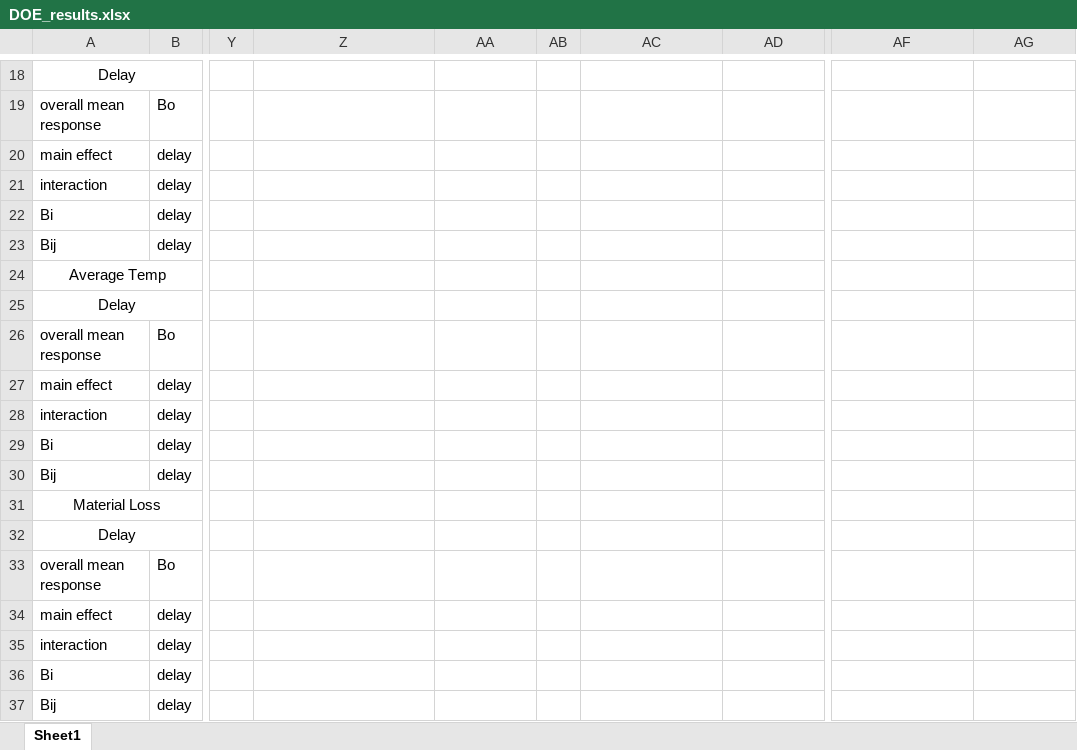
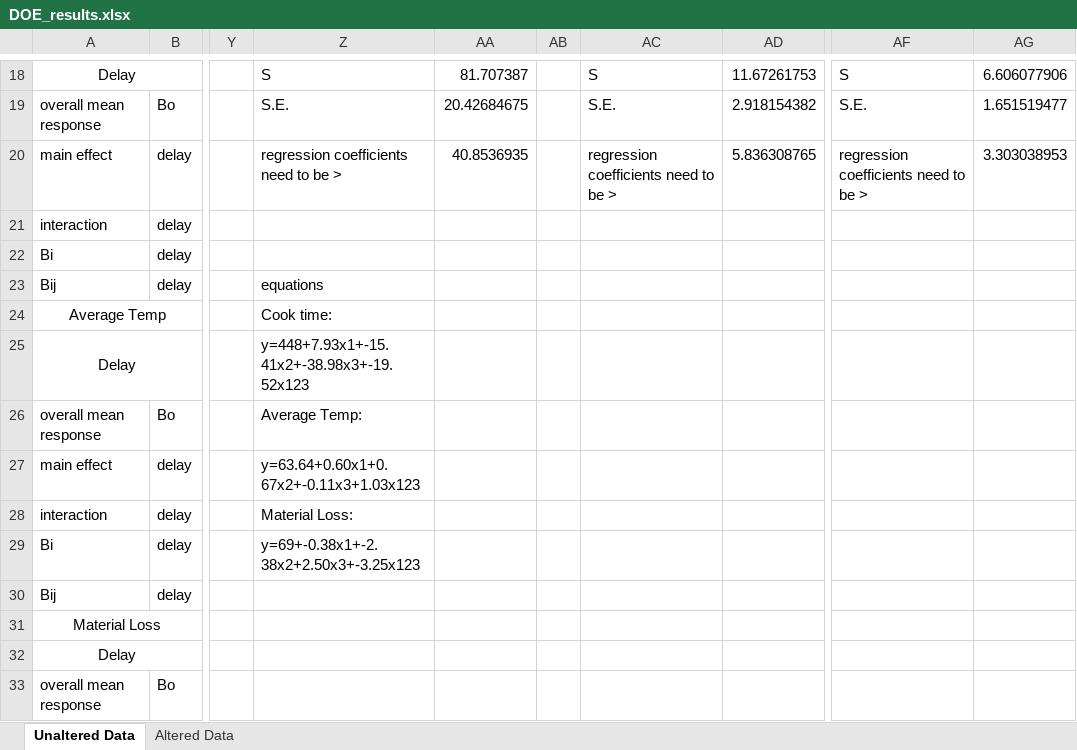
Before and after one commit to ndesai96/vegan-egg-scrambler, an Excel workbook: Experimentation and Data Analysis/4-19TestData/DOE_results.xlsx, sheet Unaltered Data, drawn as a sheet; only a part is shown, gaps mark what is left out; the shorter side is filled out with more unchanged rows; values as stored, in another font and other column widths than the file's, no borders; charts and pictures not drawn; the diff covers the shown part only; the diff names each change by its address in the sheet, - before the commit and + after, or states it on an @@ line.

```diff
--- a/Experimentation and Data Analysis/4-19TestData/DOE_results.xlsx (sheet Unaltered Data)
+++ b/Experimentation and Data Analysis/4-19TestData/DOE_results.xlsx (sheet Unaltered Data)
-sheet tab: Sheet1
+sheet tab: Unaltered Data
+sheet tab: Altered Data
-Z18: (empty)
+Z18: S
-AA18: (empty)
+AA18: 81.707387
-AC18: (empty)
+AC18: S
-AD18: (empty)
+AD18: 11.67261753
-AF18: (empty)
+AF18: S
-AG18: (empty)
+AG18: 6.606077906
-Z19: (empty)
+Z19: S.E.
-AA19: (empty)
+AA19: 20.42684675
-AC19: (empty)
+AC19: S.E.
-AD19: (empty)
+AD19: 2.918154382
-AF19: (empty)
+AF19: S.E.
-AG19: (empty)
+AG19: 1.651519477
-Z20: (empty)
+Z20: regression coefficients need to be >
-AA20: (empty)
+AA20: 40.8536935
-AC20: (empty)
+AC20: regression coefficients need to be >
-AD20: (empty)
+AD20: 5.836308765
-AF20: (empty)
+AF20: regression coefficients need to be >
-AG20: (empty)
+AG20: 3.303038953
-Z23: (empty)
+Z23: equations
-Z24: (empty)
+Z24: Cook time:
-Z25: (empty)
+Z25: y=448+7.93x1+-15.41x2+-38.98x3+-19.52x123
-Z26: (empty)
+Z26: Average Temp:
-Z27: (empty)
+Z27: y=63.64+0.60x1+0.67x2+-0.11x3+1.03x123
-Z28: (empty)
+Z28: Material Loss:
-Z29: (empty)
+Z29: y=69+-0.38x1+-2.38x2+2.50x3+-3.25x123
```
Also changed, not shown: 1 added row, 1 removed row and 25 edited cells elsewhere in this sheet, charts or pictures.
